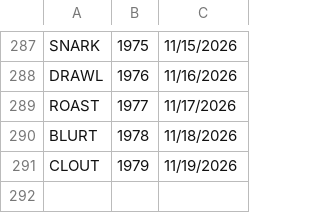
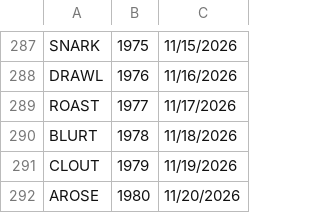
Before and after one commit to 8080Games/WordleMatch, a CSV file: wwwroot/used-words.csv, drawn as a sheet; only a part is shown, gaps mark what is left out.

```diff
--- a/wwwroot/used-words.csv
+++ b/wwwroot/used-words.csv
@@ -291 +291,2 @@ BLURT,1978,11/18/2026
 CLOUT,1979,11/19/2026
+AROSE,1980,11/20/2026
```
Also changed, not shown: wwwroot/historical-words.csv, wwwroot/historical_hints.csv, 1 other file.
